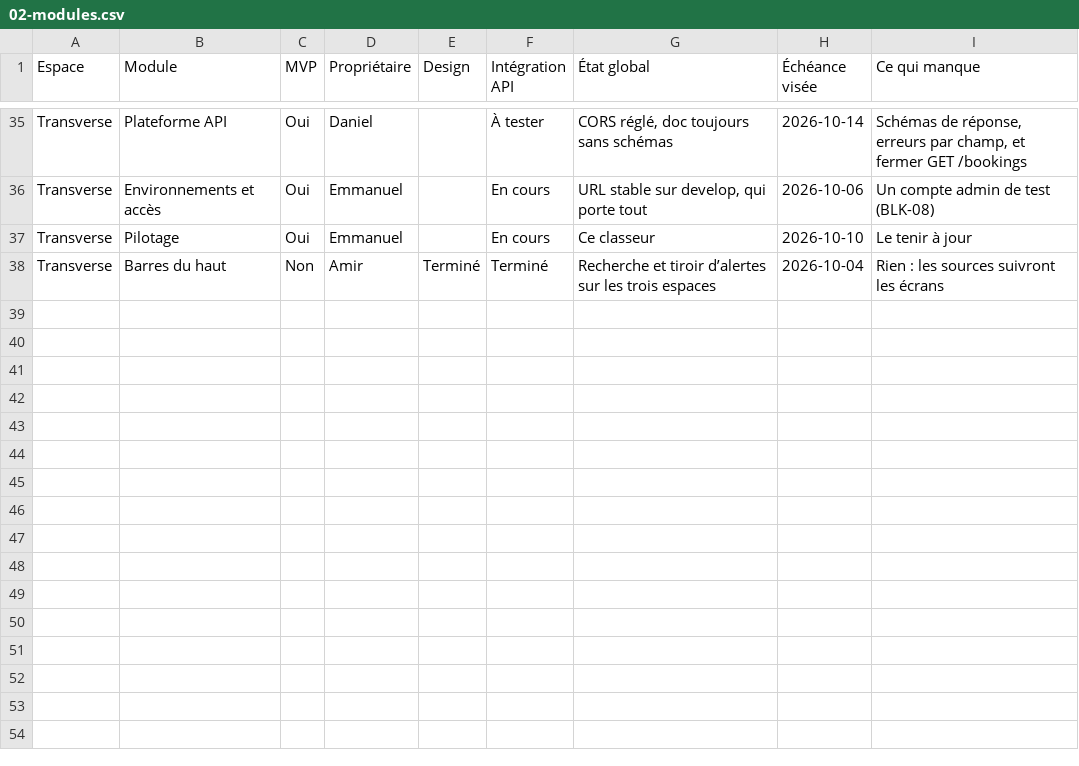
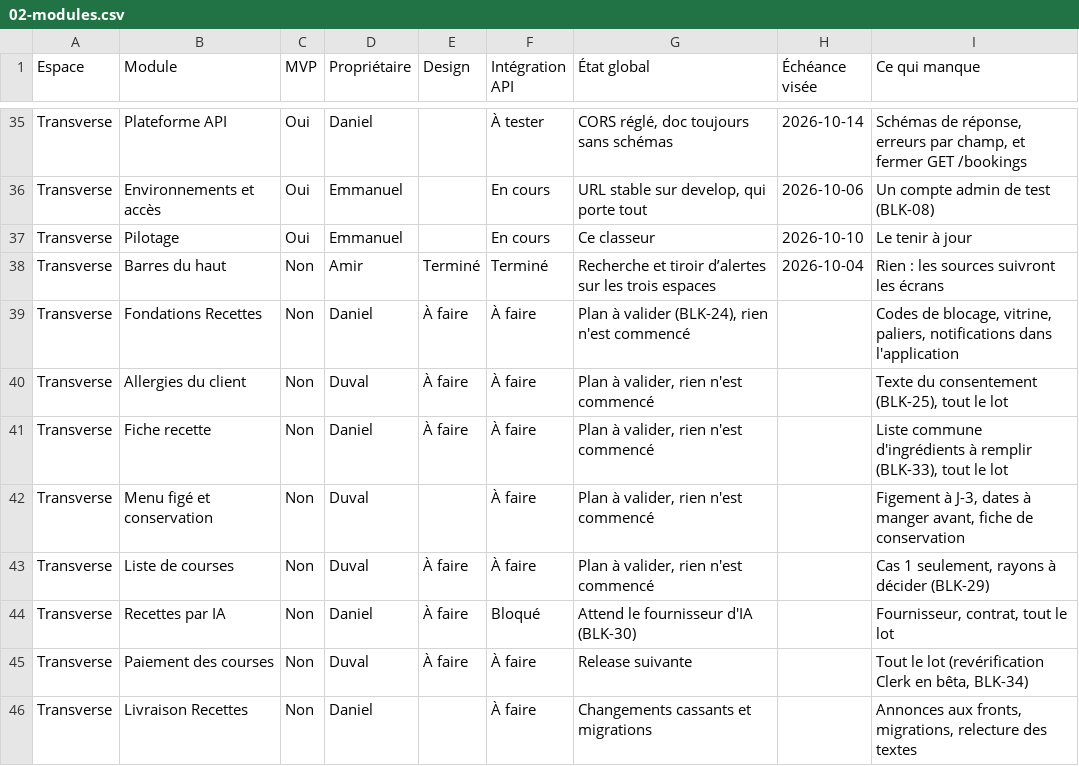
Before and after one commit to LabsFood/batchcooking-web, a CSV file: docs/pilotage/02-modules.csv, drawn as a sheet; only a part is shown, gaps mark what is left out.

Commit message:
docs(pilotage): les tickets du module Recettes, LF-0190 à LF-0322
133 lignes au backlog, des fondations (lot 0) au paiement des courses
(lot 6). Toutes en Après MVP, sans date ni sprint : le plan n'était pas
validé à leur création (BLK-24).

- 02-modules : huit modules Recettes.
- 03-bugs-blocages : BLK-24 à BLK-36, les décisions attendues du produit.
- 04-commentaires : liens vers le plan et vers les écarts avec le PRD.
- 06-referentiels : neuf actions nouvelles (Paramétrer, Notifier, Figer…).

```diff
--- a/docs/pilotage/02-modules.csv
+++ b/docs/pilotage/02-modules.csv
@@ -38 +38,9 @@ Transverse;Pilotage;Oui;Emmanuel;;En cours;Ce classeur;2026-10-10;Le tenir à jo
 Transverse;Barres du haut;Non;Amir;Terminé;Terminé;Recherche et tiroir d’alertes sur les trois espaces;2026-10-04;Rien : les sources suivront les écrans
+Transverse;Fondations Recettes;Non;Daniel;À faire;À faire;Plan à valider (BLK-24), rien n'est commencé;;Codes de blocage, vitrine, paliers, notifications dans l'application
+Transverse;Allergies du client;Non;Duval;À faire;À faire;Plan à valider, rien n'est commencé;;Texte du consentement (BLK-25), tout le lot
+Transverse;Fiche recette;Non;Daniel;À faire;À faire;Plan à valider, rien n'est commencé;;Liste commune d'ingrédients à remplir (BLK-33), tout le lot
+Transverse;Menu figé et conservation;Non;Duval;;À faire;Plan à valider, rien n'est commencé;;Figement à J-3, dates à manger avant, fiche de conservation
+Transverse;Liste de courses;Non;Duval;À faire;À faire;Plan à valider, rien n'est commencé;;Cas 1 seulement, rayons à décider (BLK-29)
+Transverse;Recettes par IA;Non;Daniel;À faire;Bloqué;Attend le fournisseur d'IA (BLK-30);;Fournisseur, contrat, tout le lot
+Transverse;Paiement des courses;Non;Duval;À faire;À faire;Release suivante;;Tout le lot (revérification Clerk en bêta, BLK-34)
+Transverse;Livraison Recettes;Non;Daniel;;À faire;Changements cassants et migrations;;Annonces aux fronts, migrations, relecture des textes
```
Also changed, not shown: docs/pilotage/03-bugs-blocages.csv, docs/pilotage/04-commentaires.csv, 2 other files.
